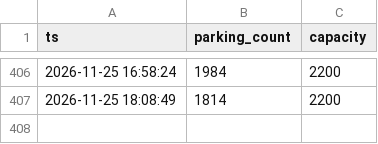
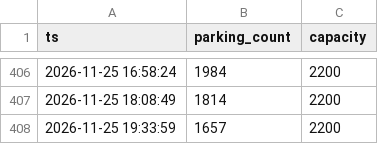
Before and after one commit to jinwook-kim-dev/exit-forecast, a CSV file: pipeline/state/realtime.csv, drawn as a sheet; only a part is shown, gaps mark what is left out; the diff names each change by its address in the sheet, - before the commit and + after, or states it on an @@ line.

```diff
--- a/pipeline/state/realtime.csv
+++ b/pipeline/state/realtime.csv
+row 408: 2026-11-25 19:33:59 | 1657 | 2200
```
Also changed, not shown: pipeline/state/predictions.csv, 2 other files.
